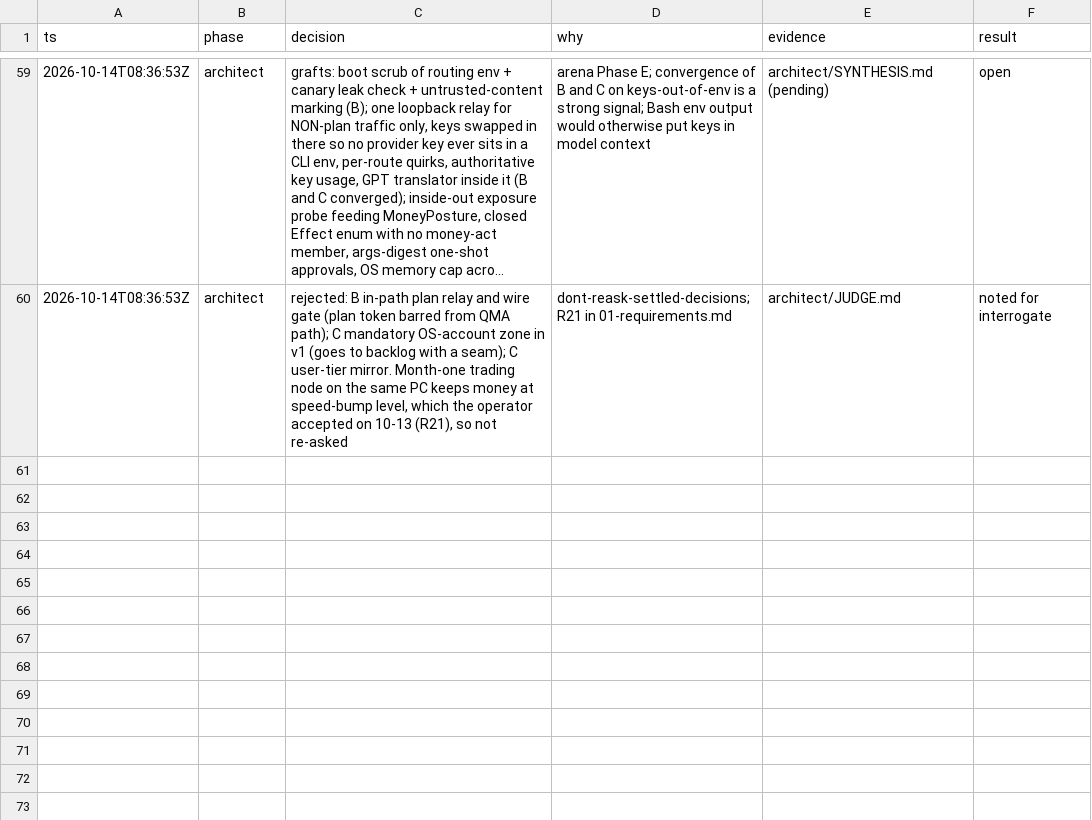
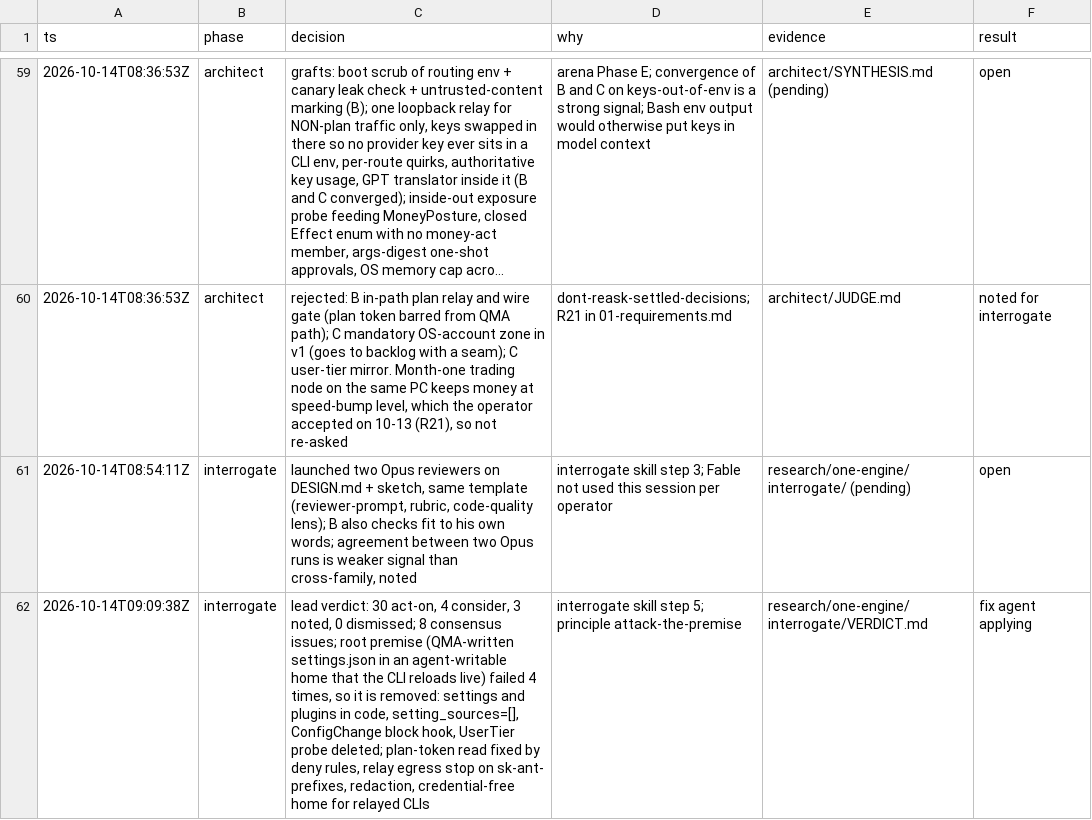
Before and after one commit to mubarakhimself-byte/QMX, a TSV file: tracker/qma-v2/trail/decisions.tsv, drawn as a sheet; only a part is shown, gaps mark what is left out; long unchanged cells end in ….

```diff
--- a/tracker/qma-v2/trail/decisions.tsv
+++ b/tracker/qma-v2/trail/decisions.tsv
@@ -60 +60,3 @@ ts	phase	decision	why	evidence	result
 2026-10-14T08:36:53Z	architect	rejected: B in-path plan relay and wire gate (plan token barred from QMA path); C mandatory OS-account zone in v1 (goes to backlog with a seam); C user-tier mirror. Month-one trading node on the same PC keeps money at speed-bump level, which the operator accepted on 10-13 (R21), so not re-asked	dont-reask-settled-decisions; R21 in 01-requirements.md	architect/JUDGE.md	noted for interrogate
+2026-10-14T08:54:11Z	interrogate	launched two Opus reviewers on DESIGN.md + sketch, same template (reviewer-prompt, rubric, code-quality lens); B also checks fit to his own words; agreement between two Opus runs is weaker signal than cross-family, noted	interrogate skill step 3; Fable not used this session per operator	research/one-engine/interrogate/ (pending)	open
+2026-10-14T09:09:38Z	interrogate	lead verdict: 30 act-on, 4 consider, 3 noted, 0 dismissed; 8 consensus issues; root premise (QMA-written settings.json in an agent-writable home that the CLI reloads live) failed 4 times, so it is removed: settings and plugins in code, setting_sources=[], ConfigChange block hook, UserTier probe deleted; plan-token read fixed by deny rules, relay egress stop on sk-ant- prefixes, redaction, credential-free home for relayed CLIs	interrogate skill step 5; principle attack-the-premise	research/one-engine/interrogate/VERDICT.md	fix agent applying
```
Also changed, not shown: 3 other files.
